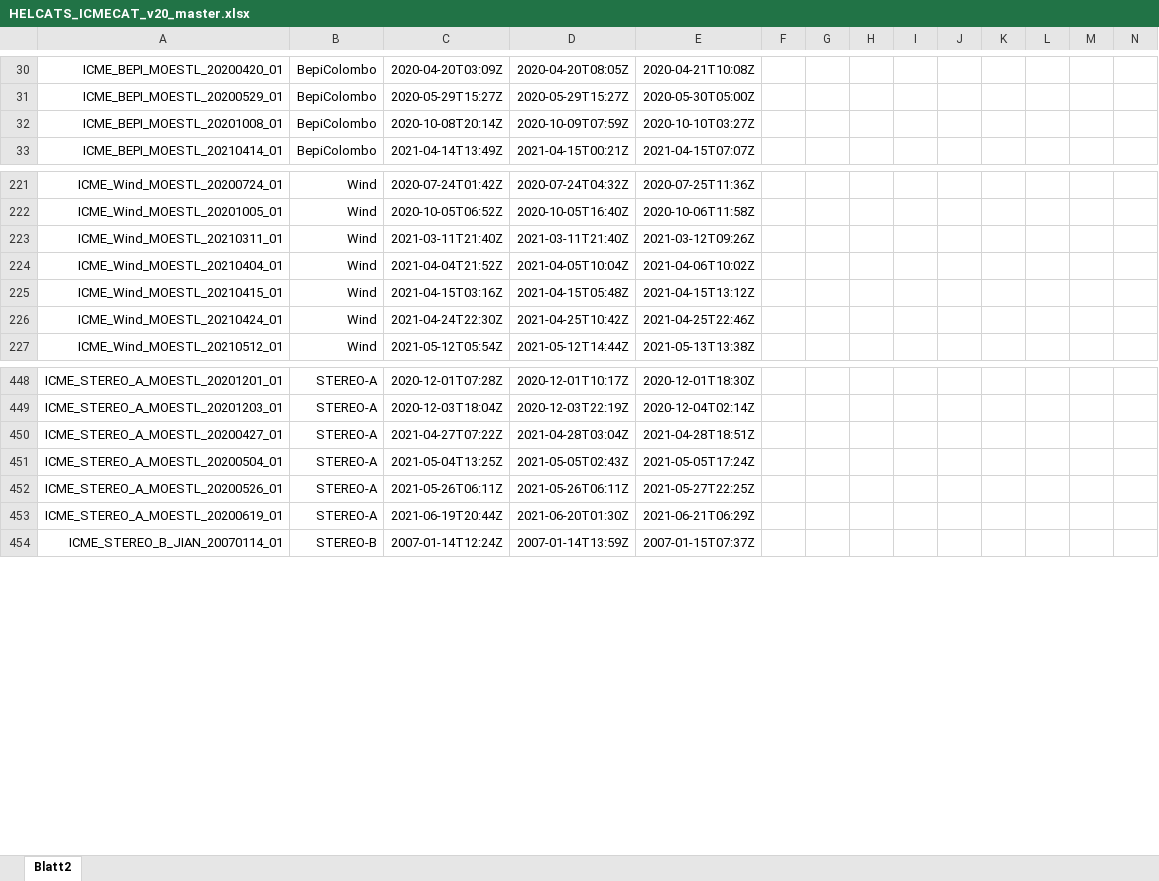
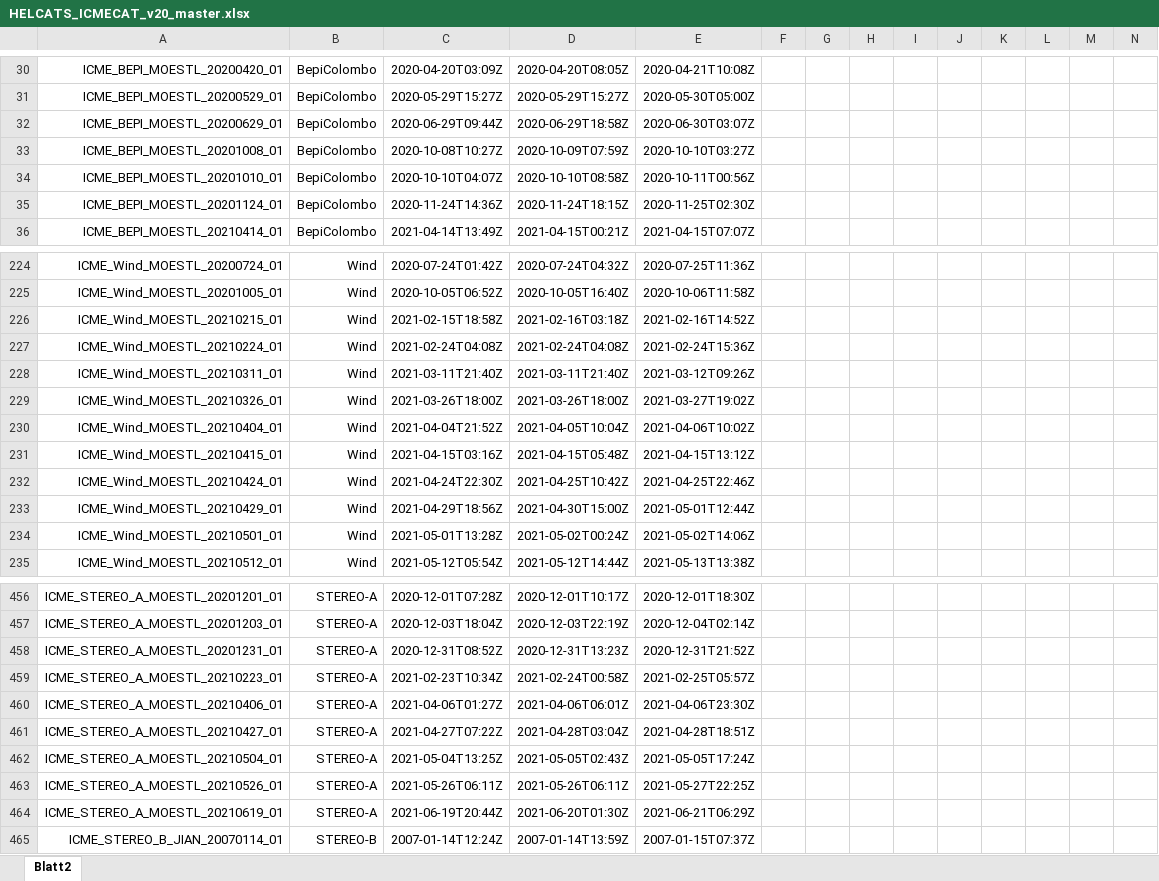
Before and after one commit to cmoestl/heliocats, an Excel workbook: icmecat/HELCATS_ICMECAT_v20_master.xlsx, sheet Blatt2, drawn as a sheet; only a part is shown, gaps mark what is left out; values as stored, in another font and other column widths than the file's, no borders; addresses are those after the commit; rows hold the shown columns only; the diff names each change by its address in the sheet, - before the commit and + after, or states it on an @@ line.

```diff
--- a/icmecat/HELCATS_ICMECAT_v20_master.xlsx (sheet Blatt2)
+++ b/icmecat/HELCATS_ICMECAT_v20_master.xlsx (sheet Blatt2)
+row 32: ICME_BEPI_MOESTL_20200629_01 | BepiColombo | 2020-06-29T09:44Z | 2020-06-29T18:58Z | 2020-06-30T03:07Z
-C33: 2020-10-08T20:14Z
+C33: 2020-10-08T10:27Z
+row 34: ICME_BEPI_MOESTL_20201010_01 | BepiColombo | 2020-10-10T04:07Z | 2020-10-10T08:58Z | 2020-10-11T00:56Z
+row 35: ICME_BEPI_MOESTL_20201124_01 | BepiColombo | 2020-11-24T14:36Z | 2020-11-24T18:15Z | 2020-11-25T02:30Z
+row 226: ICME_Wind_MOESTL_20210215_01 | Wind | 2021-02-15T18:58Z | 2021-02-16T03:18Z | 2021-02-16T14:52Z
+row 227: ICME_Wind_MOESTL_20210224_01 | Wind | 2021-02-24T04:08Z | 2021-02-24T04:08Z | 2021-02-24T15:36Z
+row 229: ICME_Wind_MOESTL_20210326_01 | Wind | 2021-03-26T18:00Z | 2021-03-26T18:00Z | 2021-03-27T19:02Z
+row 233: ICME_Wind_MOESTL_20210429_01 | Wind | 2021-04-29T18:56Z | 2021-04-30T15:00Z | 2021-05-01T12:44Z
+row 234: ICME_Wind_MOESTL_20210501_01 | Wind | 2021-05-01T13:28Z | 2021-05-02T00:24Z | 2021-05-02T14:06Z
+row 458: ICME_STEREO_A_MOESTL_20201231_01 | STEREO-A | 2020-12-31T08:52Z | 2020-12-31T13:23Z | 2020-12-31T21:52Z
+row 459: ICME_STEREO_A_MOESTL_20210223_01 | STEREO-A | 2021-02-23T10:34Z | 2021-02-24T00:58Z | 2021-02-25T05:57Z
+row 460: ICME_STEREO_A_MOESTL_20210406_01 | STEREO-A | 2021-04-06T01:27Z | 2021-04-06T06:01Z | 2021-04-06T23:30Z
-A461: ICME_STEREO_A_MOESTL_20200427_01
+A461: ICME_STEREO_A_MOESTL_20210427_01
-A462: ICME_STEREO_A_MOESTL_20200504_01
+A462: ICME_STEREO_A_MOESTL_20210504_01
-A463: ICME_STEREO_A_MOESTL_20200526_01
+A463: ICME_STEREO_A_MOESTL_20210526_01
-A464: ICME_STEREO_A_MOESTL_20200619_01
+A464: ICME_STEREO_A_MOESTL_20210619_01
```
Also changed, not shown: icmecat/HELCATS_ICMECAT_v20.xlsx, 22 other files.
